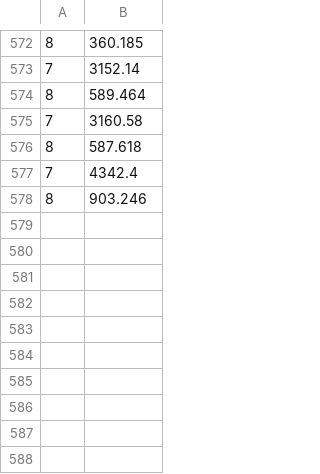
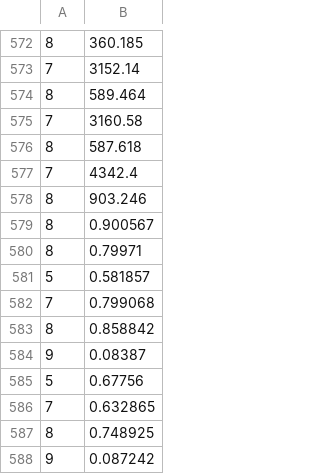
Before and after one commit to suhas-1012/Parallelising_closeness_centrality, a CSV file: experiment.csv, drawn as a sheet; only a part is shown, gaps mark what is left out.

```diff
--- a/experiment.csv
+++ b/experiment.csv
@@ -578 +578,11 @@
 8,903.246
+8,0.900567
+8,0.79971
+5,0.581857
+7,0.799068
+8,0.858842
+9,0.08387
+5,0.67756
+7,0.632865
+8,0.748925
+9,0.087242
```
Also changed, not shown: 10 other files.
